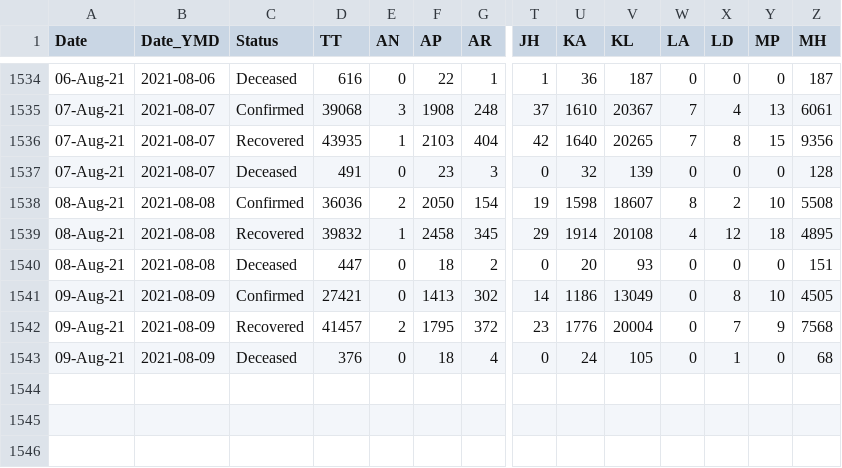
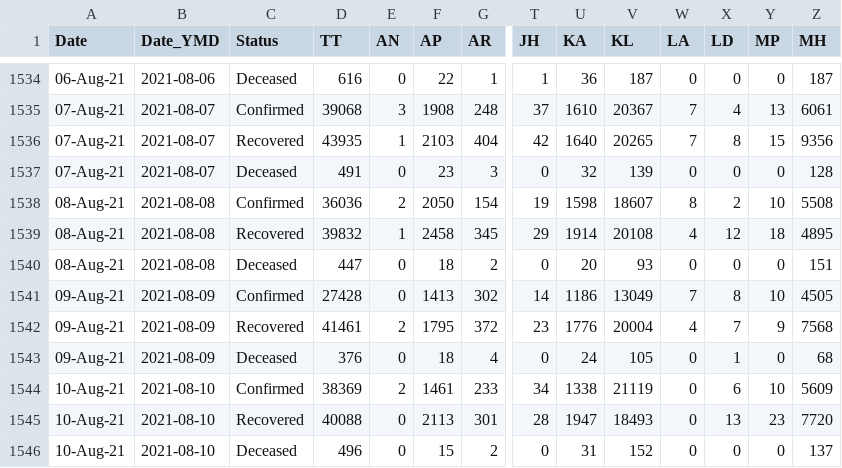
Before and after one commit to arya46/Covid-19-EDA, a CSV file: data/covidIN_state_wise_daily.csv, drawn as a sheet; only a part is shown, gaps mark what is left out; rows hold the shown columns only; the diff names each change by its address in the sheet, - before the commit and + after, or states it on an @@ line.

Commit message:
data updated on - Wed Aug 11 05:32:54 UTC 2021

```diff
--- a/data/covidIN_state_wise_daily.csv
+++ b/data/covidIN_state_wise_daily.csv
-D1541 (TT): 27421
+D1541 (TT): 27428
-W1541 (LA): 0
+W1541 (LA): 7
-D1542 (TT): 41457
+D1542 (TT): 41461
-W1542 (LA): 0
+W1542 (LA): 4
+row 1544: 10-Aug-21 | 2021-08-10 | Confirmed | 38369 | 2 | 1461 | 233 | 34 | 1338 | 21119 | 0 | 6 | 10 | 5609
+row 1545: 10-Aug-21 | 2021-08-10 | Recovered | 40088 | 0 | 2113 | 301 | 28 | 1947 | 18493 | 0 | 13 | 23 | 7720
+row 1546: 10-Aug-21 | 2021-08-10 | Deceased | 496 | 0 | 15 | 2 | 0 | 31 | 152 | 0 | 0 | 0 | 137
```
Also changed, not shown: data/cases_ts.csv, data/covidIN_districtwise_current.csv, 3 other files.
